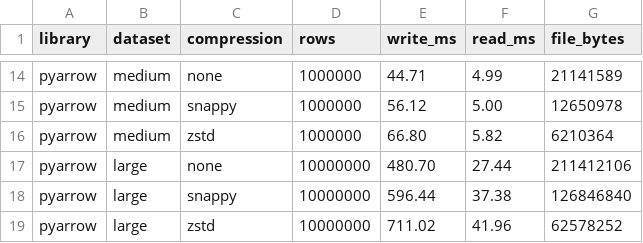
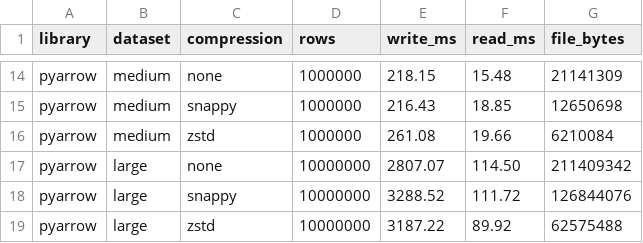
Before and after one commit to Vitruves/carquet, a CSV file: benchmark/results.csv, drawn as a sheet; only a part is shown, gaps mark what is left out; the diff covers the shown part only; the diff names each change by its address in the sheet, - before the commit and + after, or states it on an @@ line.

```diff
--- a/benchmark/results.csv
+++ b/benchmark/results.csv
-E14 (write_ms): 44.71
+E14 (write_ms): 218.15
-F14 (read_ms): 4.99
+F14 (read_ms): 15.48
-G14 (file_bytes): 21141589
+G14 (file_bytes): 21141309
-E15 (write_ms): 56.12
+E15 (write_ms): 216.43
-F15 (read_ms): 5.00
+F15 (read_ms): 18.85
-G15 (file_bytes): 12650978
+G15 (file_bytes): 12650698
-E16 (write_ms): 66.80
+E16 (write_ms): 261.08
-F16 (read_ms): 5.82
+F16 (read_ms): 19.66
-G16 (file_bytes): 6210364
+G16 (file_bytes): 6210084
-E17 (write_ms): 480.70
+E17 (write_ms): 2807.07
-F17 (read_ms): 27.44
+F17 (read_ms): 114.50
-G17 (file_bytes): 211412106
+G17 (file_bytes): 211409342
-E18 (write_ms): 596.44
+E18 (write_ms): 3288.52
-F18 (read_ms): 37.38
+F18 (read_ms): 111.72
-G18 (file_bytes): 126846840
+G18 (file_bytes): 126844076
-E19 (write_ms): 711.02
+E19 (write_ms): 3187.22
-F19 (read_ms): 41.96
+F19 (read_ms): 89.92
-G19 (file_bytes): 62578252
+G19 (file_bytes): 62575488
```
Also changed, not shown: 30 edited cells elsewhere in this file, 2 other files.
